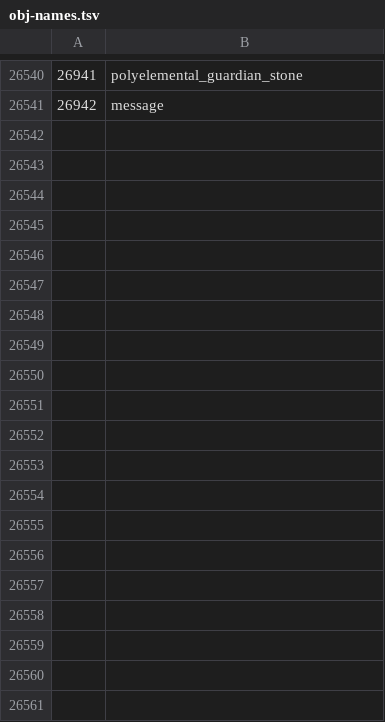
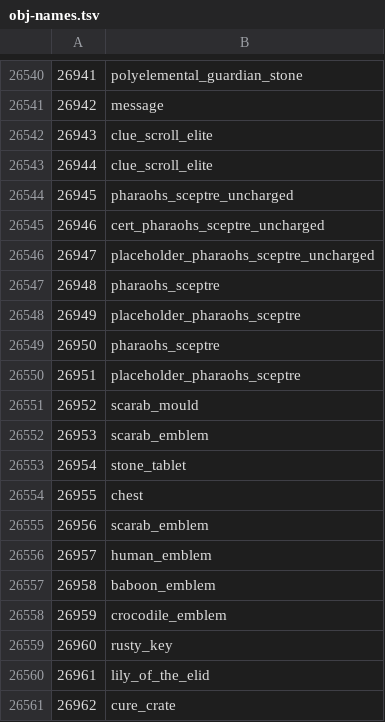
Before and after one commit to ThatGamerBlue/cs2-decompiler, a TSV file: src/main/resources/org/runestar/cs2/obj-names.tsv, drawn as a sheet; only a part is shown, gaps mark what is left out; the diff covers the shown part only.

```diff
--- a/src/main/resources/org/runestar/cs2/obj-names.tsv
+++ b/src/main/resources/org/runestar/cs2/obj-names.tsv
@@ -26541 +26541,21 @@
 26942	message
+26943	clue_scroll_elite
+26944	clue_scroll_elite
+26945	pharaohs_sceptre_uncharged
+26946	cert_pharaohs_sceptre_uncharged
+26947	placeholder_pharaohs_sceptre_uncharged
+26948	pharaohs_sceptre
+26949	placeholder_pharaohs_sceptre
+26950	pharaohs_sceptre
+26951	placeholder_pharaohs_sceptre
+26952	scarab_mould
+26953	scarab_emblem
+26954	stone_tablet
+26955	chest
+26956	scarab_emblem
+26957	human_emblem
+26958	baboon_emblem
+26959	crocodile_emblem
+26960	rusty_key
+26961	lily_of_the_elid
+26962	cure_crate
```
Also changed, not shown: 22 added rows and 16 edited cells elsewhere in this file, src/main/resources/org/runestar/cs2/loc-names.tsv, src/main/resources/org/runestar/cs2/model-names.tsv, 4 other files.
